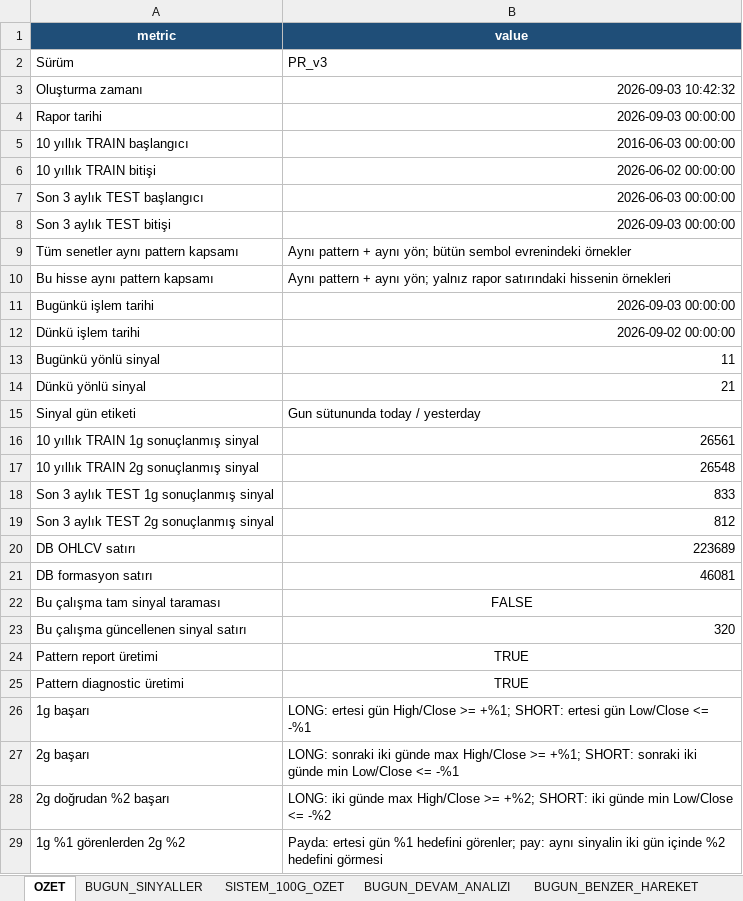
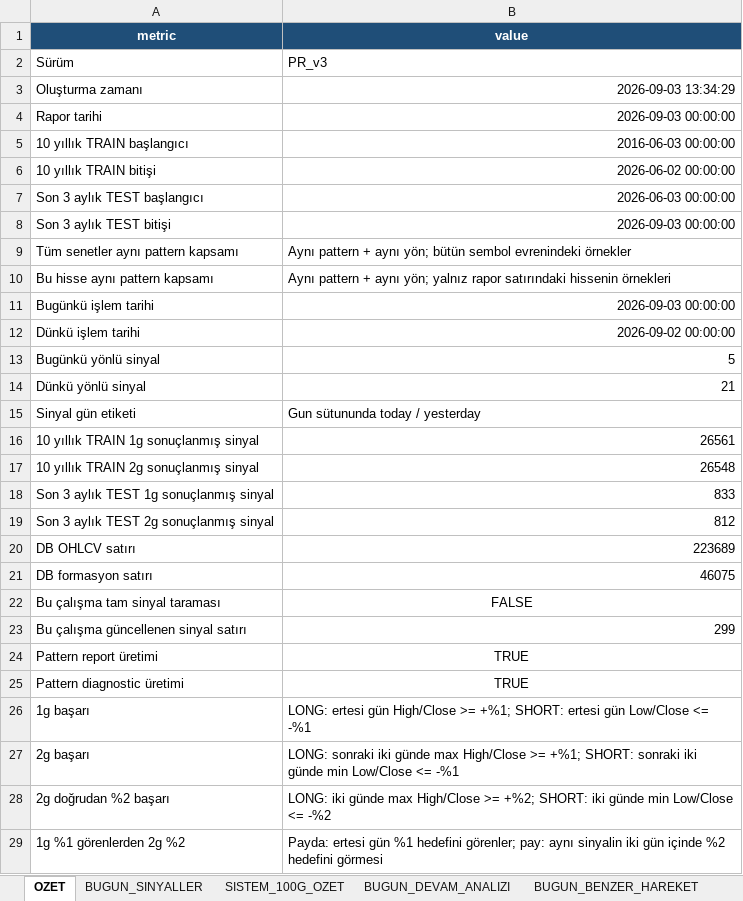
Before and after one commit to serkanche/portfoy, an Excel workbook: CNDL_tr.xlsx, sheet OZET, drawn as a sheet; only a part is shown; values as stored, in another font and other column widths than the file's, no borders; the diff names each change by its address in the sheet, - before the commit and + after, or states it on an @@ line.

```diff
--- a/CNDL_tr.xlsx (sheet OZET)
+++ b/CNDL_tr.xlsx (sheet OZET)
-B3 (value): 2026-09-03 10:42:32
+B3 (value): 2026-09-03 13:34:29
-B13 (value): 11
+B13 (value): 5
-B21 (value): 46081
+B21 (value): 46075
-B23 (value): 320
+B23 (value): 299
```
Also changed, not shown: sheet BUGUN_BENZER_HAREKET, sheet BUGUN_SINYALLER, sheet BUGUN_DEVAM_ANALIZI.
